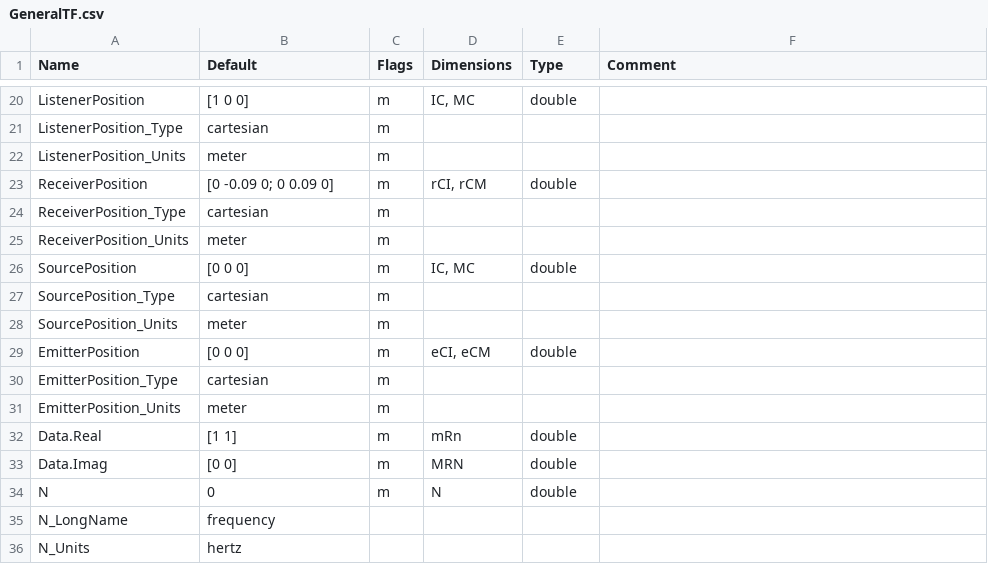
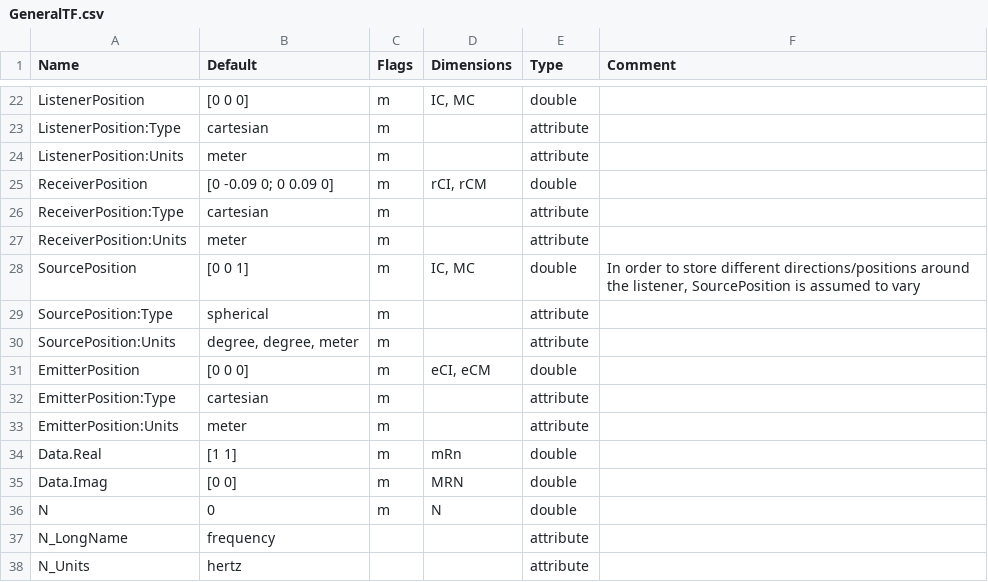
Before and after one commit to sofacoustics/SOFAtoolbox, a CSV file: API_MO/conventions/GeneralTF.csv, drawn as a sheet; only a part is shown, gaps mark what is left out; removed rows and columns are numbered as before the commit, all else as after; the diff covers the shown part only; the diff names each change by its address in the sheet, - before the commit and + after, or states it on an @@ line.

```diff
--- a/API_MO/conventions/GeneralTF.csv
+++ b/API_MO/conventions/GeneralTF.csv
-B22 (Default): [1 0 0]
+B22 (Default): [0 0 0]
-A23 (Name): ListenerPosition_Type
+A23 (Name): ListenerPosition:Type
-E23:E24 (Type): (empty)
+E23:E24 (Type): attribute
-A24 (Name): ListenerPosition_Units
+A24 (Name): ListenerPosition:Units
-A26 (Name): ReceiverPosition_Type
+A26 (Name): ReceiverPosition:Type
-E26:E27 (Type): (empty)
+E26:E27 (Type): attribute
-A27 (Name): ReceiverPosition_Units
+A27 (Name): ReceiverPosition:Units
-B28 (Default): [0 0 0]
+B28 (Default): [0 0 1]
-F28 (Comment): (empty)
+F28 (Comment): In order to store different directions/positions around the listener, SourcePosition is assumed to vary
-row 27: SourcePosition_Type | cartesian | m
-row 28: SourcePosition_Units | meter | m
+row 29: SourcePosition:Type | spherical | m |  | attribute
+row 30: SourcePosition:Units | degree, degree, meter | m |  | attribute
-A32 (Name): EmitterPosition_Type
+A32 (Name): EmitterPosition:Type
-E32:E33 (Type): (empty)
+E32:E33 (Type): attribute
-A33 (Name): EmitterPosition_Units
+A33 (Name): EmitterPosition:Units
-E37:E38 (Type): (empty)
+E37:E38 (Type): attribute
```
Also changed, not shown: 15 added rows, 13 removed rows and 12 edited cells elsewhere in this file, API_MO/conventions/SimpleFreeFieldHRIR.csv, API_MO/conventions/SimpleFreeFieldTF.csv, 20 other files.
